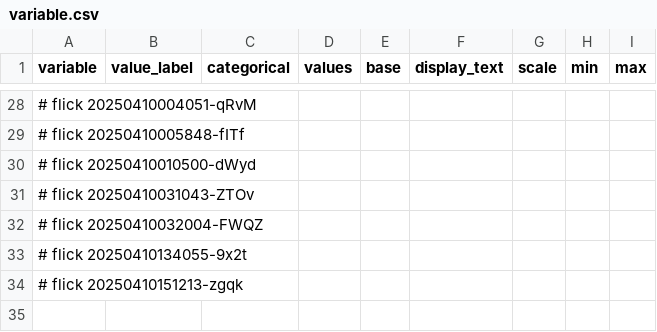
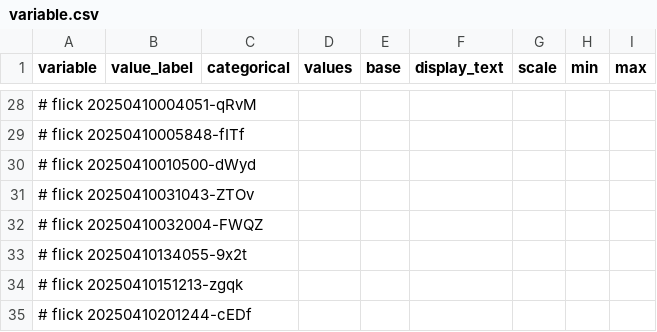
Before and after one commit to abikesa/phantom, a CSV file: kitabo/ensi/ukubona/donorcase/test4/assets/csv/variable.csv, drawn as a sheet; only a part is shown, gaps mark what is left out; the diff names each change by its address in the sheet, - before the commit and + after, or states it on an @@ line.

Commit message:
kitabo/ensi/ukubona/donorcase/test4/assets/csv/variable.csv

```diff
--- a/kitabo/ensi/ukubona/donorcase/test4/assets/csv/variable.csv
+++ b/kitabo/ensi/ukubona/donorcase/test4/assets/csv/variable.csv
+row 35: # flick 20250410201244-cEDf
```
